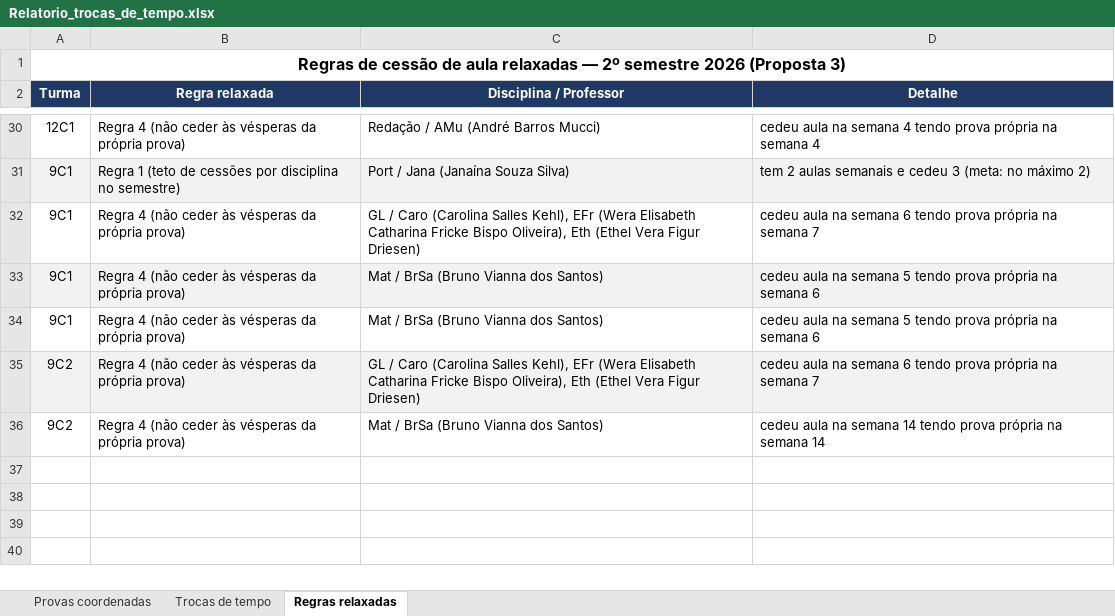
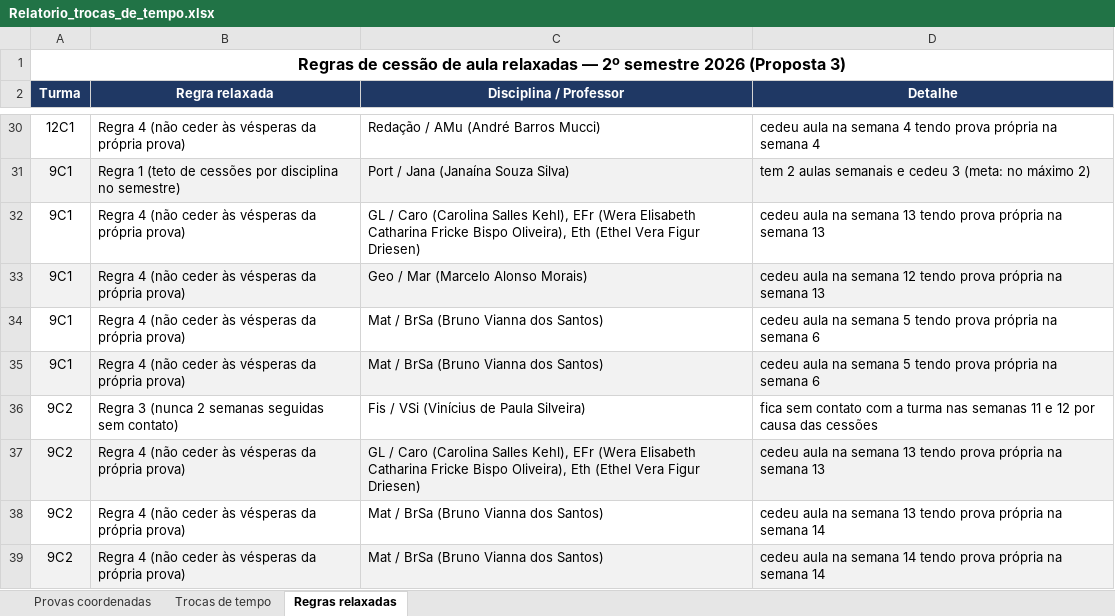
Before and after one commit to cbrener89052/calendarioprovas, an Excel workbook: Horario desenvolvido/Relatorio_trocas_de_tempo.xlsx, sheet Regras relaxadas, drawn as a sheet; only a part is shown, gaps mark what is left out; values as stored, in another font and other column widths than the file's, no borders; addresses are those after the commit; the diff names each change by its address in the sheet, - before the commit and + after, or states it on an @@ line.

```diff
--- a/Horario desenvolvido/Relatorio_trocas_de_tempo.xlsx (sheet Regras relaxadas)
+++ b/Horario desenvolvido/Relatorio_trocas_de_tempo.xlsx (sheet Regras relaxadas)
-D32 (Detalhe): …na semana 6 tendo prova própria na semana 7
+D32 (Detalhe): …na semana 13 tendo prova própria na semana 13
+row 33: 9C1 | Regra 4 (não ceder às vésperas da própria prova) | Geo / Mar (Marcelo Alonso Morais) | cedeu aula na semana 12 tendo prova própria na semana 13
-A34:D34 fill: #F2F2F2
+A34:D34 fill: none
-A35:D35 fill: none
+A35:D35 fill: #F2F2F2
+row 36: 9C2 | Regra 3 (nunca 2 semanas seguidas sem contato) | Fis / VSi (Vinícius de Paula Silveira) | fica sem contato com a turma nas semanas 11 e 12 por causa das cessões
-D37 (Detalhe): …na semana 6 tendo prova própria na semana 7
+D37 (Detalhe): …na semana 13 tendo prova própria na semana 13
+row 38: 9C2 | Regra 4 (não ceder às vésperas da própria prova) | Mat / BrSa (Bruno Vianna dos Santos) | cedeu aula na semana 13 tendo prova própria na semana 14
-A39:D39 fill: none
+A39:D39 fill: #F2F2F2
```
Also changed, not shown: sheet Trocas de tempo, Horario desenvolvido/Proposta_3_Calendario_Provas_2026_2SEM.xlsx, Horario desenvolvido/Provas_por_Professor_Proposta_3.xlsx, 3 other files.
